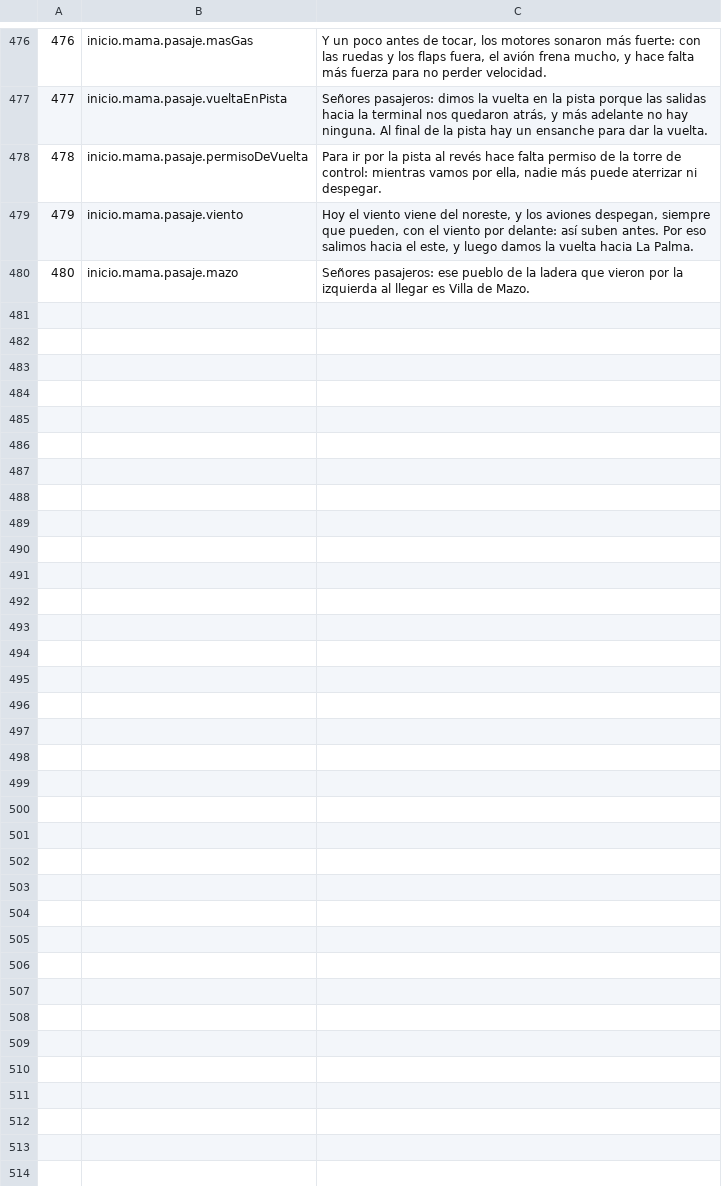
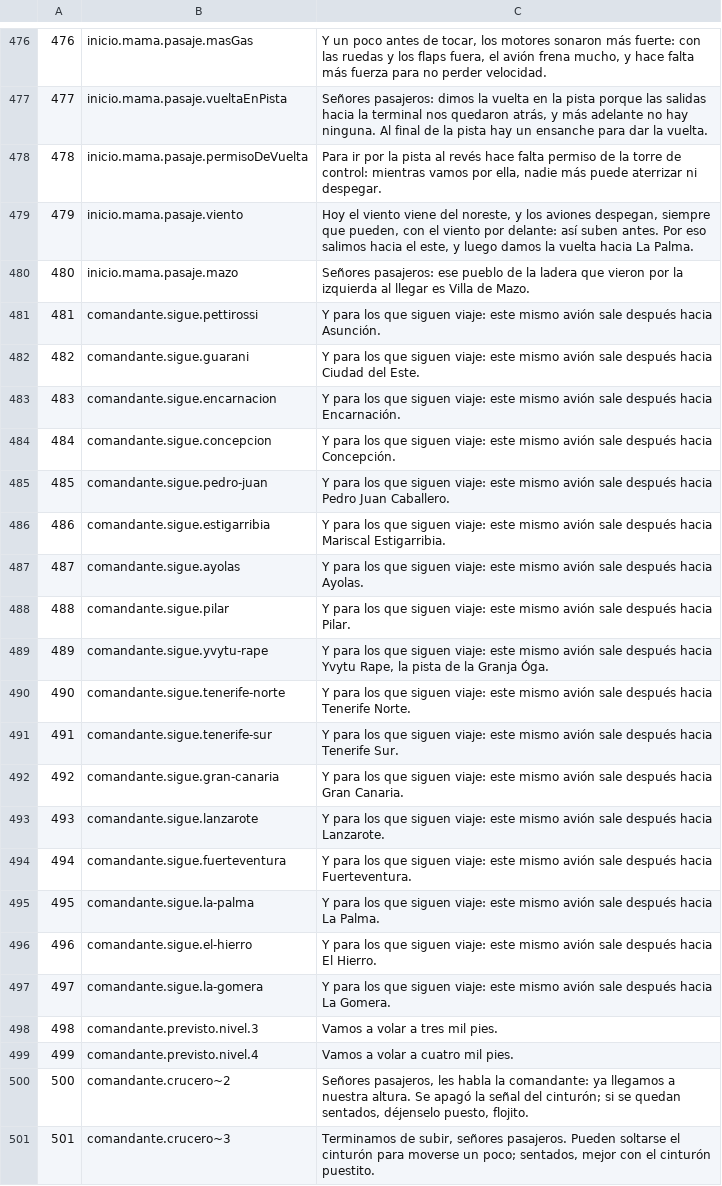
Before and after one commit to OksigeniaSL/oga-veve, a TSV file: docs/voces/guion-comandante.tsv, drawn as a sheet; only a part is shown, gaps mark what is left out.

Commit message:
Las frases nuevas del vuelo vivo, a la lista de grabar y al final de cada guion
La comandante: adónde sigue el avión al acabar, los niveles de tres y
cuatro mil pies de la bienvenida y las dos formas nuevas del cartel del
crucero. La instructora: adónde se puede seguir volando desde acá, en la
avioneta. Todas detrás de lo ya grabado, que los guiones van numerados y
no se renumera nada: 21 de la comandante y 17 de la instructora.

```diff
--- a/docs/voces/guion-comandante.tsv
+++ b/docs/voces/guion-comandante.tsv
@@ -480 +480,22 @@
 480	inicio.mama.pasaje.mazo	Señores pasajeros: ese pueblo de la ladera que vieron por la izquierda al llegar es Villa de Mazo.
+481	comandante.sigue.pettirossi	Y para los que siguen viaje: este mismo avión sale después hacia Asunción.
+482	comandante.sigue.guarani	Y para los que siguen viaje: este mismo avión sale después hacia Ciudad del Este.
+483	comandante.sigue.encarnacion	Y para los que siguen viaje: este mismo avión sale después hacia Encarnación.
+484	comandante.sigue.concepcion	Y para los que siguen viaje: este mismo avión sale después hacia Concepción.
+485	comandante.sigue.pedro-juan	Y para los que siguen viaje: este mismo avión sale después hacia Pedro Juan Caballero.
+486	comandante.sigue.estigarribia	Y para los que siguen viaje: este mismo avión sale después hacia Mariscal Estigarribia.
+487	comandante.sigue.ayolas	Y para los que siguen viaje: este mismo avión sale después hacia Ayolas.
+488	comandante.sigue.pilar	Y para los que siguen viaje: este mismo avión sale después hacia Pilar.
+489	comandante.sigue.yvytu-rape	Y para los que siguen viaje: este mismo avión sale después hacia Yvytu Rape, la pista de la Granja Óga.
+490	comandante.sigue.tenerife-norte	Y para los que siguen viaje: este mismo avión sale después hacia Tenerife Norte.
+491	comandante.sigue.tenerife-sur	Y para los que siguen viaje: este mismo avión sale después hacia Tenerife Sur.
+492	comandante.sigue.gran-canaria	Y para los que siguen viaje: este mismo avión sale después hacia Gran Canaria.
+493	comandante.sigue.lanzarote	Y para los que siguen viaje: este mismo avión sale después hacia Lanzarote.
+494	comandante.sigue.fuerteventura	Y para los que siguen viaje: este mismo avión sale después hacia Fuerteventura.
+495	comandante.sigue.la-palma	Y para los que siguen viaje: este mismo avión sale después hacia La Palma.
+496	comandante.sigue.el-hierro	Y para los que siguen viaje: este mismo avión sale después hacia El Hierro.
+497	comandante.sigue.la-gomera	Y para los que siguen viaje: este mismo avión sale después hacia La Gomera.
+498	comandante.previsto.nivel.3	Vamos a volar a tres mil pies.
+499	comandante.previsto.nivel.4	Vamos a volar a cuatro mil pies.
+500	comandante.crucero~2	Señores pasajeros, les habla la comandante: ya llegamos a nuestra altura. Se apagó la señal del cinturón; si se quedan sentados, déjenselo puesto, flojito.
+501	comandante.crucero~3	Terminamos de subir, señores pasajeros. Pueden soltarse el cinturón para moverse un poco; sentados, mejor con el cinturón puestito.
```
Also changed, not shown: docs/voces/guion-instructor.tsv, 5 other files.
